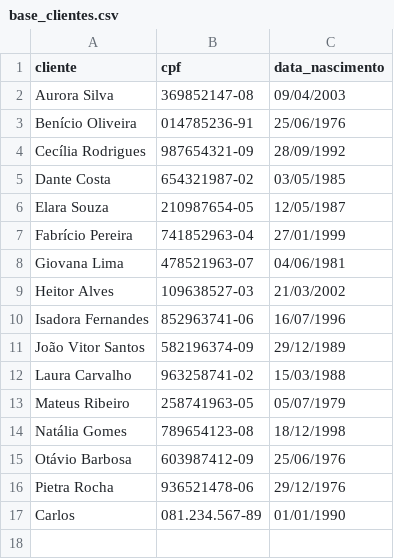
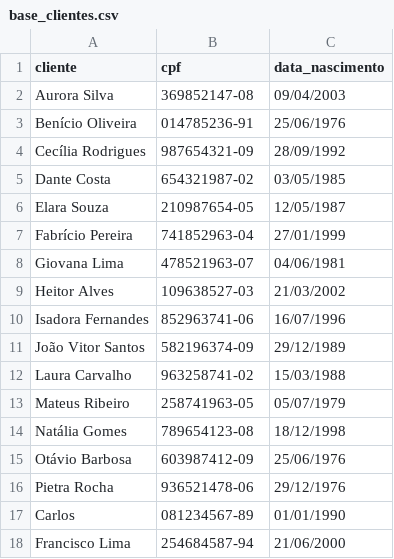
Before and after one commit to Carlosdanielmb/COFFEE_SHOPS_TIA_ROSA, a CSV file: base_clientes.csv, drawn as a sheet.

```diff
--- a/base_clientes.csv
+++ b/base_clientes.csv
@@ -16,2 +16,3 @@ Otávio Barbosa;603987412-09;25/06/1976
 Pietra Rocha;936521478-06;29/12/1976
-Carlos;081.234.567-89;01/01/1990
+Carlos;081234567-89;01/01/1990
+Francisco Lima;254684587-94;21/06/2000
```
Also changed, not shown: base_produtos.csv, 1 other file.
